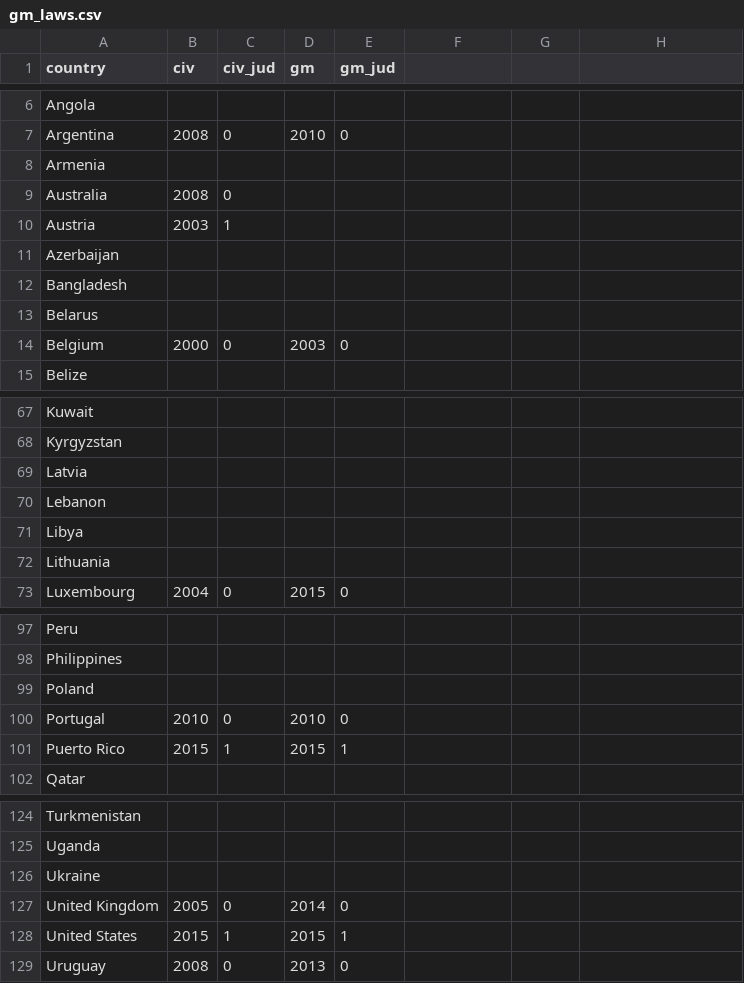
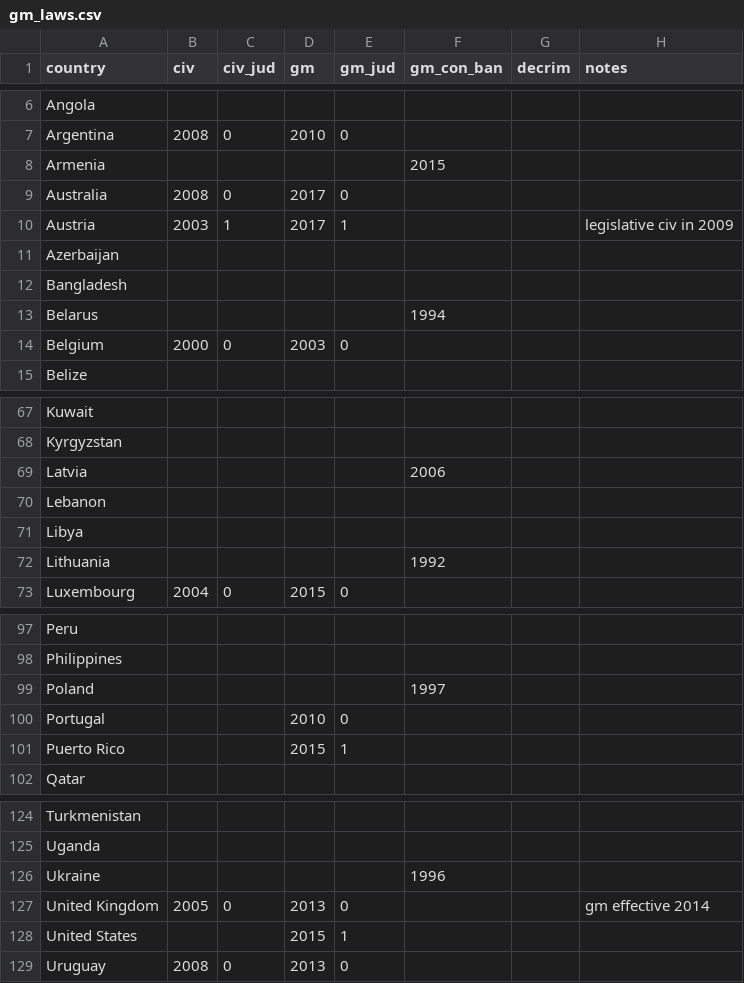
Before and after one commit to fsolt/dcpo_gayrights, a CSV file: data-raw/gm_laws.csv, drawn as a sheet; only a part is shown, gaps mark what is left out; the diff covers the shown part only.

```diff
--- a/data-raw/gm_laws.csv
+++ b/data-raw/gm_laws.csv
@@ -1 +1 @@
-country,civ,civ_jud,gm,gm_jud
+country,civ,civ_jud,gm,gm_jud,gm_con_ban,decrim,notes
@@ -8,3 +8,3 @@ Argentina,2008,0,2010,0
-Armenia,,,,
-Australia,2008,0,,
-Austria,2003,1,,
+Armenia,,,,,2015,,
+Australia,2008,0,2017,0,,,
+Austria,2003,1,2017,1,,,legislative civ in 2009
@@ -13 +13 @@ Bangladesh,,,,
-Belarus,,,,
+Belarus,,,,,1994,,
@@ -69 +69 @@ Kyrgyzstan,,,,
-Latvia,,,,
+Latvia,,,,,2006,,
@@ -72 +72 @@ Libya,,,,
-Lithuania,,,,
+Lithuania,,,,,1992,,
@@ -99,3 +99,3 @@ Philippines,,,,
-Poland,,,,
-Portugal,2010,0,2010,0
-Puerto Rico,2015,1,2015,1
+Poland,,,,,1997,,
+Portugal,,,2010,0,,,
+Puerto Rico,,,2015,1,,,
@@ -126,3 +126,3 @@ Uganda,,,,
-Ukraine,,,,
-United Kingdom,2005,0,2014,0
-United States,2015,1,2015,1
+Ukraine,,,,,1996,,
+United Kingdom,2005,0,2013,0,,,gm effective 2014
+United States,,,2015,1,,,
```
Also changed, not shown: 45 edited cells elsewhere in this file.
